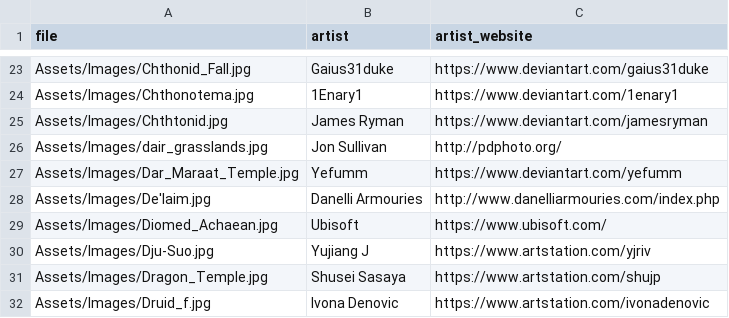
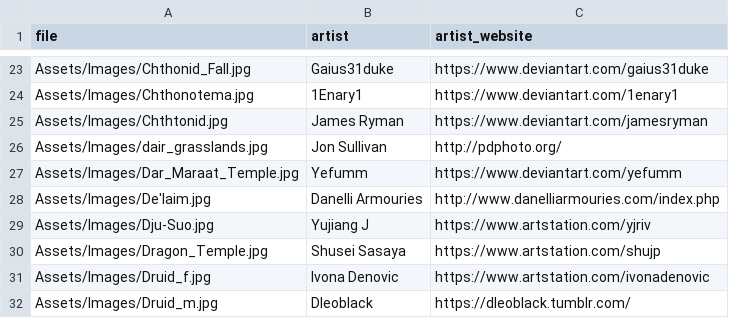
Before and after one commit to losferwords/astaria, a CSV file: Assets/Images/credits.csv, drawn as a sheet; only a part is shown, gaps mark what is left out; the shorter side is filled out with more unchanged rows.

Commit message:
Diomed

```diff
--- a/Assets/Images/credits.csv
+++ b/Assets/Images/credits.csv
@@ -28,3 +28,2 @@ Assets/Images/Dar_Maraat_Temple.jpg,Yefumm,https://www.deviantart.com/yefumm
 Assets/Images/De'laim.jpg,Danelli Armouries,http://www.danelliarmouries.com/index.php
-Assets/Images/Diomed_Achaean.jpg,Ubisoft,https://www.ubisoft.com/
 Assets/Images/Dju-Suo.jpg,Yujiang J,https://www.artstation.com/yjriv
```
Also changed, not shown: 1 other file.
